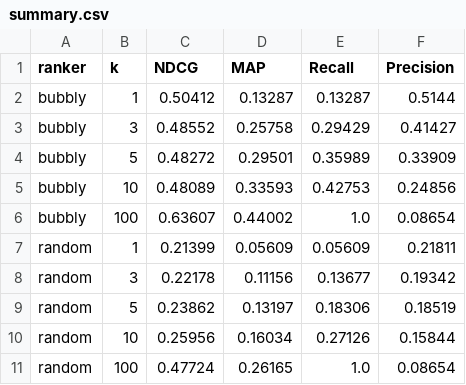
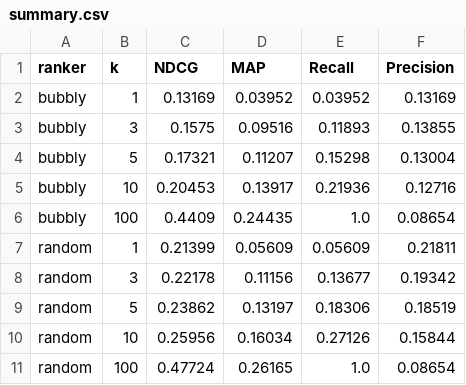
Before and after one commit to jerecoder/IReranker, a CSV file: reports/beir-metrics/nfcorpus/summary.csv, drawn as a sheet.

```diff
--- a/reports/beir-metrics/nfcorpus/summary.csv
+++ b/reports/beir-metrics/nfcorpus/summary.csv
@@ -1,7 +1,7 @@
 ranker,k,NDCG,MAP,Recall,Precision
-bubbly,1,0.50412,0.13287,0.13287,0.5144
-bubbly,3,0.48552,0.25758,0.29429,0.41427
-bubbly,5,0.48272,0.29501,0.35989,0.33909
-bubbly,10,0.48089,0.33593,0.42753,0.24856
-bubbly,100,0.63607,0.44002,1.0,0.08654
+bubbly,1,0.13169,0.03952,0.03952,0.13169
+bubbly,3,0.1575,0.09516,0.11893,0.13855
+bubbly,5,0.17321,0.11207,0.15298,0.13004
+bubbly,10,0.20453,0.13917,0.21936,0.12716
+bubbly,100,0.4409,0.24435,1.0,0.08654
 random,1,0.21399,0.05609,0.05609,0.21811
```
Also changed, not shown: reports/beir-metrics/scifact/summary.csv, reports/beir-metrics/trec-covid/summary.csv, 1 other file.
